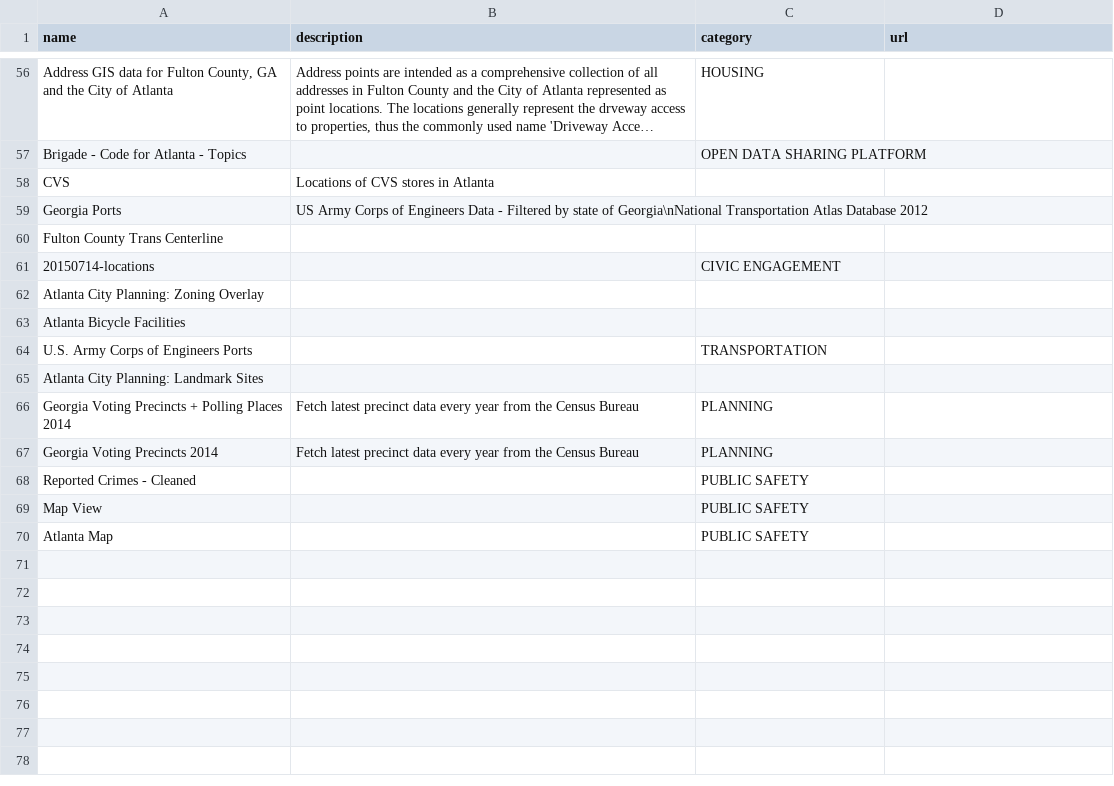
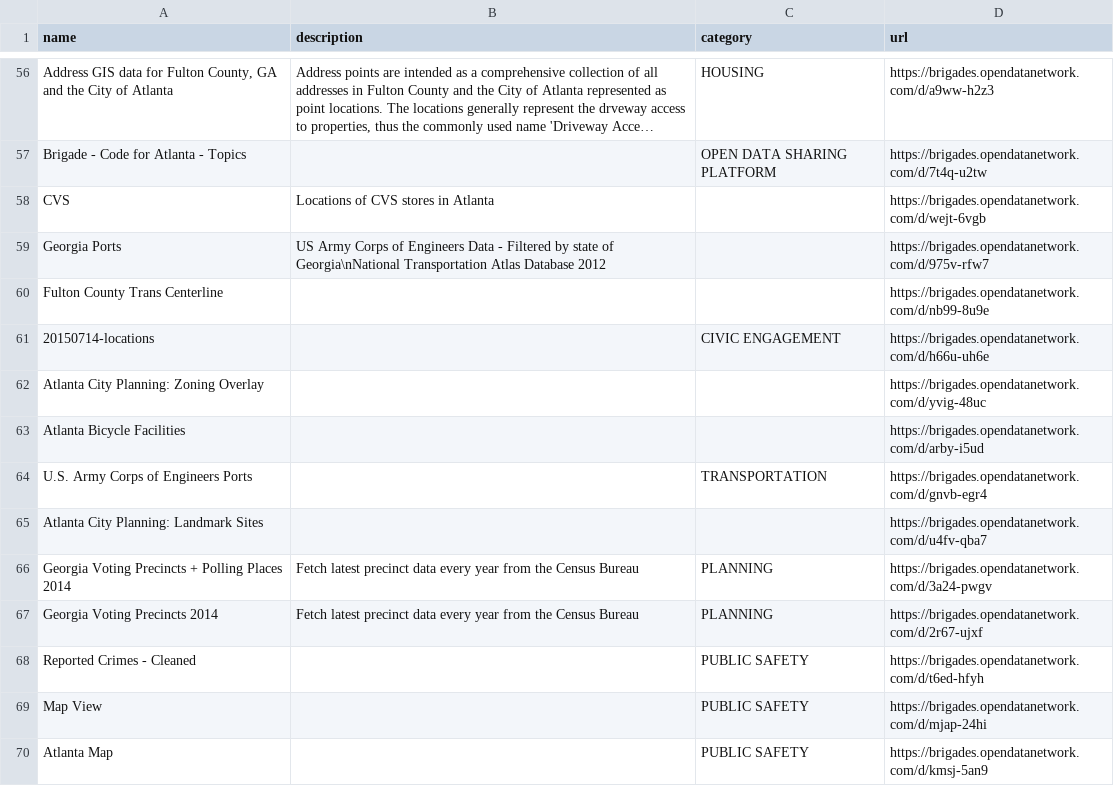
Before and after one commit to CivicTechAtlanta/open-data, a CSV file: dataset-scraping/output.csv, drawn as a sheet; only a part is shown, gaps mark what is left out; long unchanged cells end in …; the diff covers the shown part only; the diff names each change by its address in the sheet, - before the commit and + after, or states it on an @@ line.

```diff
--- a/dataset-scraping/output.csv
+++ b/dataset-scraping/output.csv
-D56 (url): (empty)
+D56 (url): https://brigades.opendatanetwork.com/d/a9ww-h2z3
-D57 (url): (empty)
+D57 (url): https://brigades.opendatanetwork.com/d/7t4q-u2tw
-D58 (url): (empty)
+D58 (url): https://brigades.opendatanetwork.com/d/wejt-6vgb
-D59 (url): (empty)
+D59 (url): https://brigades.opendatanetwork.com/d/975v-rfw7
-D60 (url): (empty)
+D60 (url): https://brigades.opendatanetwork.com/d/nb99-8u9e
-D61 (url): (empty)
+D61 (url): https://brigades.opendatanetwork.com/d/h66u-uh6e
-D62 (url): (empty)
+D62 (url): https://brigades.opendatanetwork.com/d/yvig-48uc
-D63 (url): (empty)
+D63 (url): https://brigades.opendatanetwork.com/d/arby-i5ud
-D64 (url): (empty)
+D64 (url): https://brigades.opendatanetwork.com/d/gnvb-egr4
-D65 (url): (empty)
+D65 (url): https://brigades.opendatanetwork.com/d/u4fv-qba7
-D66 (url): (empty)
+D66 (url): https://brigades.opendatanetwork.com/d/3a24-pwgv
-D67 (url): (empty)
+D67 (url): https://brigades.opendatanetwork.com/d/2r67-ujxf
-D68 (url): (empty)
+D68 (url): https://brigades.opendatanetwork.com/d/t6ed-hfyh
-D69 (url): (empty)
+D69 (url): https://brigades.opendatanetwork.com/d/mjap-24hi
-D70 (url): (empty)
+D70 (url): https://brigades.opendatanetwork.com/d/kmsj-5an9
```
Also changed, not shown: 54 edited cells elsewhere in this file, 2 other files.
